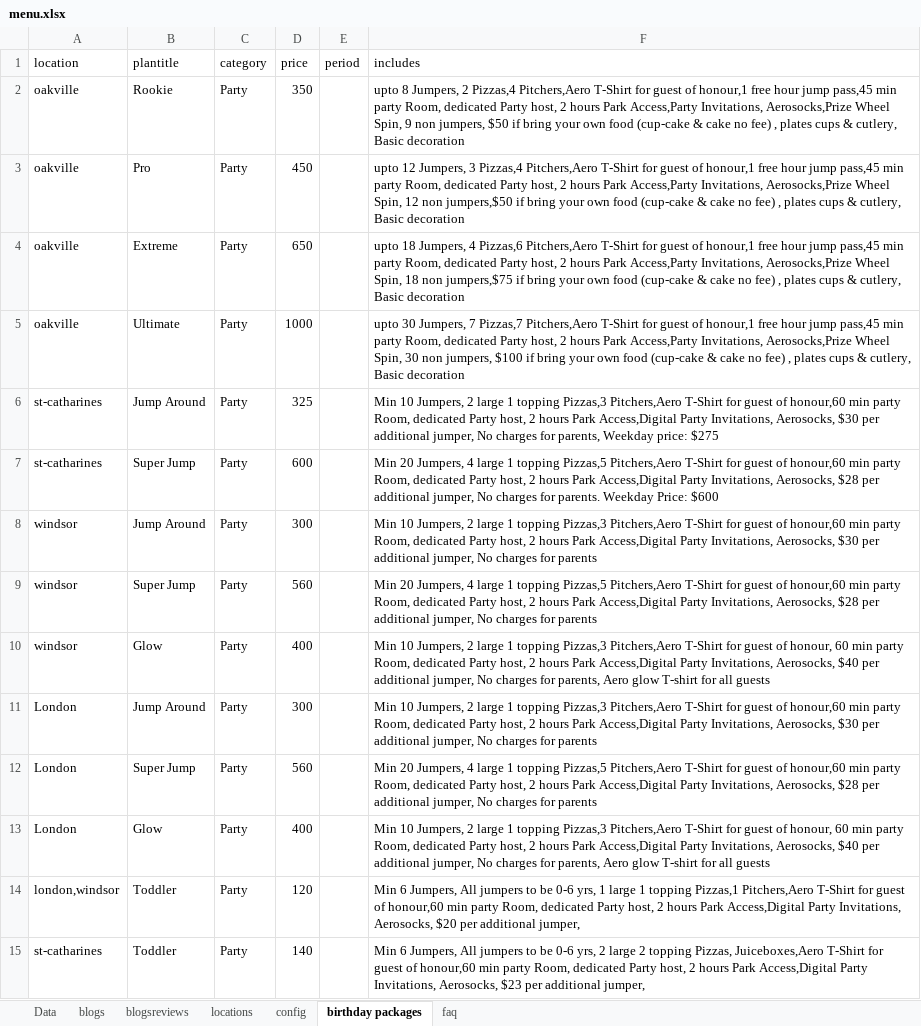
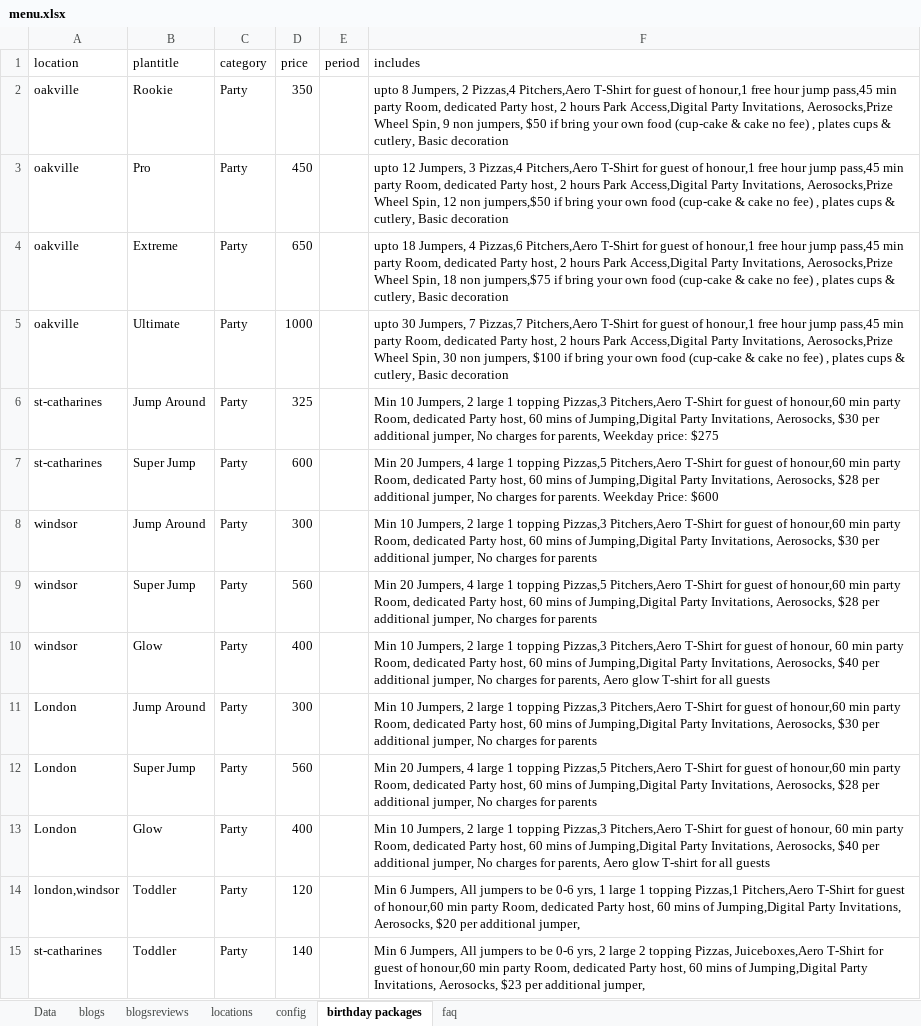
Before and after one commit to patel885/manglesh1, an Excel workbook: aerosports/src/assets/data/menu.xlsx, sheet birthday packages, drawn as a sheet; values as stored, in another font and other column widths than the file's, no borders; the diff names each change by its address in the sheet, - before the commit and + after, or states it on an @@ line.

```diff
--- a/aerosports/src/assets/data/menu.xlsx (sheet birthday packages)
+++ b/aerosports/src/assets/data/menu.xlsx (sheet birthday packages)
-F2 (includes): …hours Park Access,Party Invitations, Aerosocks,Prize…
+F2 (includes): …hours Park Access,Digital Party Invitations, Aerosocks,Prize…
-F3 (includes): …hours Park Access,Party Invitations, Aerosocks,Prize…
+F3 (includes): …hours Park Access,Digital Party Invitations, Aerosocks,Prize…
-F4 (includes): …hours Park Access,Party Invitations, Aerosocks,Prize…
+F4 (includes): …hours Park Access,Digital Party Invitations, Aerosocks,Prize…
-F5 (includes): …hours Park Access,Party Invitations, Aerosocks,Prize…
+F5 (includes): …hours Park Access,Digital Party Invitations, Aerosocks,Prize…
-F6 (includes): …Party host, 2 hours Park Access,Digital Party Invitations,…
+F6 (includes): …Party host, 60 mins of Jumping,Digital Party Invitations,…
-F7 (includes): …Party host, 2 hours Park Access,Digital Party Invitations,…
+F7 (includes): …Party host, 60 mins of Jumping,Digital Party Invitations,…
-F8 (includes): …Party host, 2 hours Park Access,Digital Party Invitations,…
+F8 (includes): …Party host, 60 mins of Jumping,Digital Party Invitations,…
-F9 (includes): …Party host, 2 hours Park Access,Digital Party Invitations,…
+F9 (includes): …Party host, 60 mins of Jumping,Digital Party Invitations,…
-F10 (includes): …Party host, 2 hours Park Access,Digital Party Invitations,…
+F10 (includes): …Party host, 60 mins of Jumping,Digital Party Invitations,…
-F11 (includes): …Party host, 2 hours Park Access,Digital Party Invitations,…
+F11 (includes): …Party host, 60 mins of Jumping,Digital Party Invitations,…
-F12 (includes): …Party host, 2 hours Park Access,Digital Party Invitations,…
+F12 (includes): …Party host, 60 mins of Jumping,Digital Party Invitations,…
-F13 (includes): …Party host, 2 hours Park Access,Digital Party Invitations,…
+F13 (includes): …Party host, 60 mins of Jumping,Digital Party Invitations,…
-F14 (includes): …Party host, 2 hours Park Access,Digital Party Invitations,…
+F14 (includes): …Party host, 60 mins of Jumping,Digital Party Invitations,…
-F15 (includes): …Party host, 2 hours Park Access,Digital Party Invitations,…
+F15 (includes): …Party host, 60 mins of Jumping,Digital Party Invitations,…
```
Also changed, not shown: sheet config, sheet locations, sheet Data, 14 other files.
